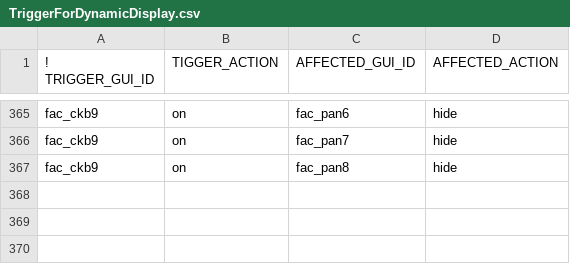
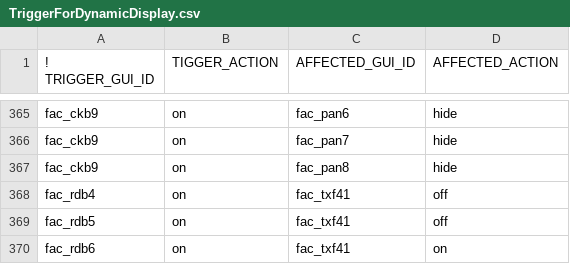
Before and after one commit to LimnoTech/CalLiteGUI_P3, a CSV file: CalLiteGUI_P3/Config/TriggerForDynamicDisplay.csv, drawn as a sheet; only a part is shown, gaps mark what is left out; the diff names each change by its address in the sheet, - before the commit and + after, or states it on an @@ line.

```diff
--- a/CalLiteGUI_P3/Config/TriggerForDynamicDisplay.csv
+++ b/CalLiteGUI_P3/Config/TriggerForDynamicDisplay.csv
+row 368: fac_rdb4 | on | fac_txf41 | off
+row 369: fac_rdb5 | on | fac_txf41 | off
+row 370: fac_rdb6 | on | fac_txf41 | on
```
Also changed, not shown: 1 other file.
